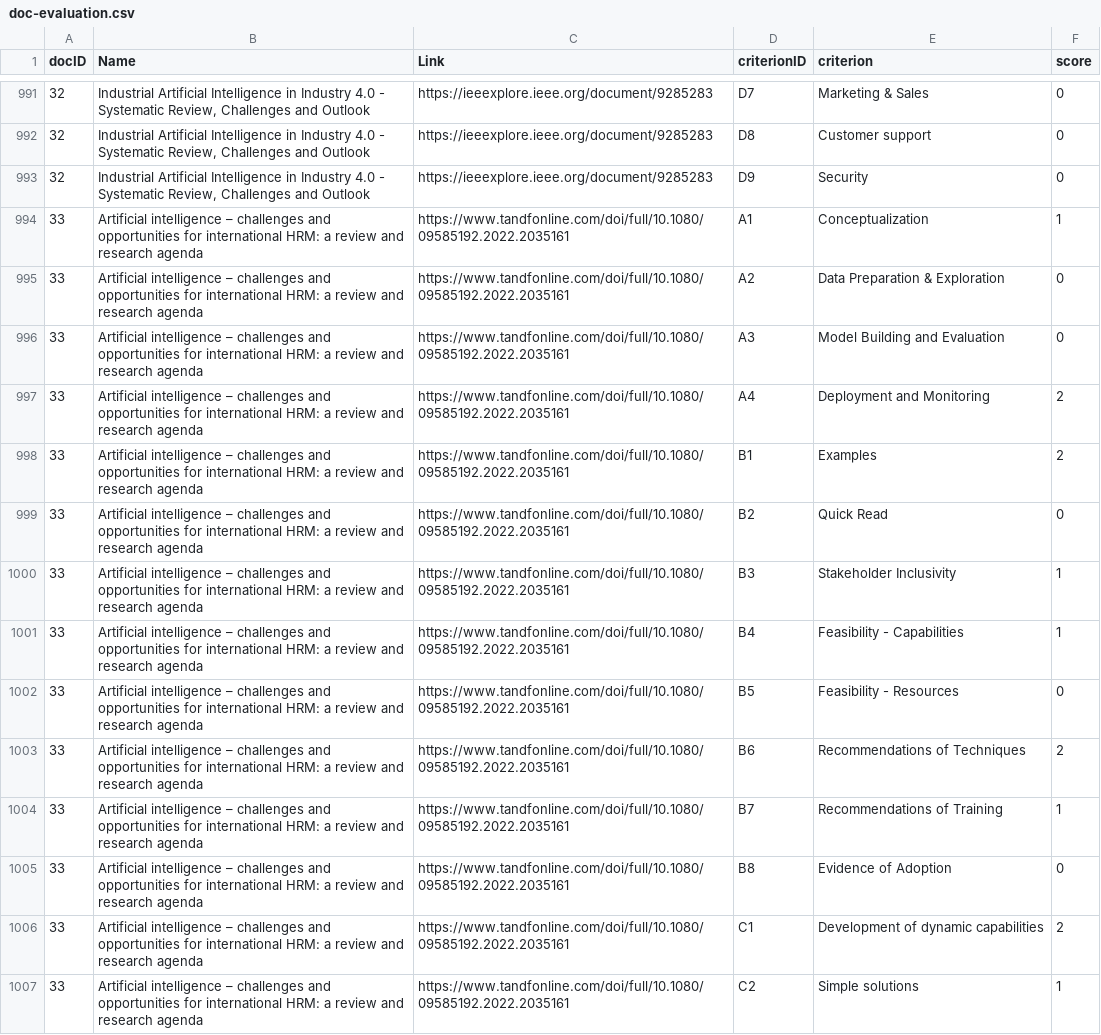
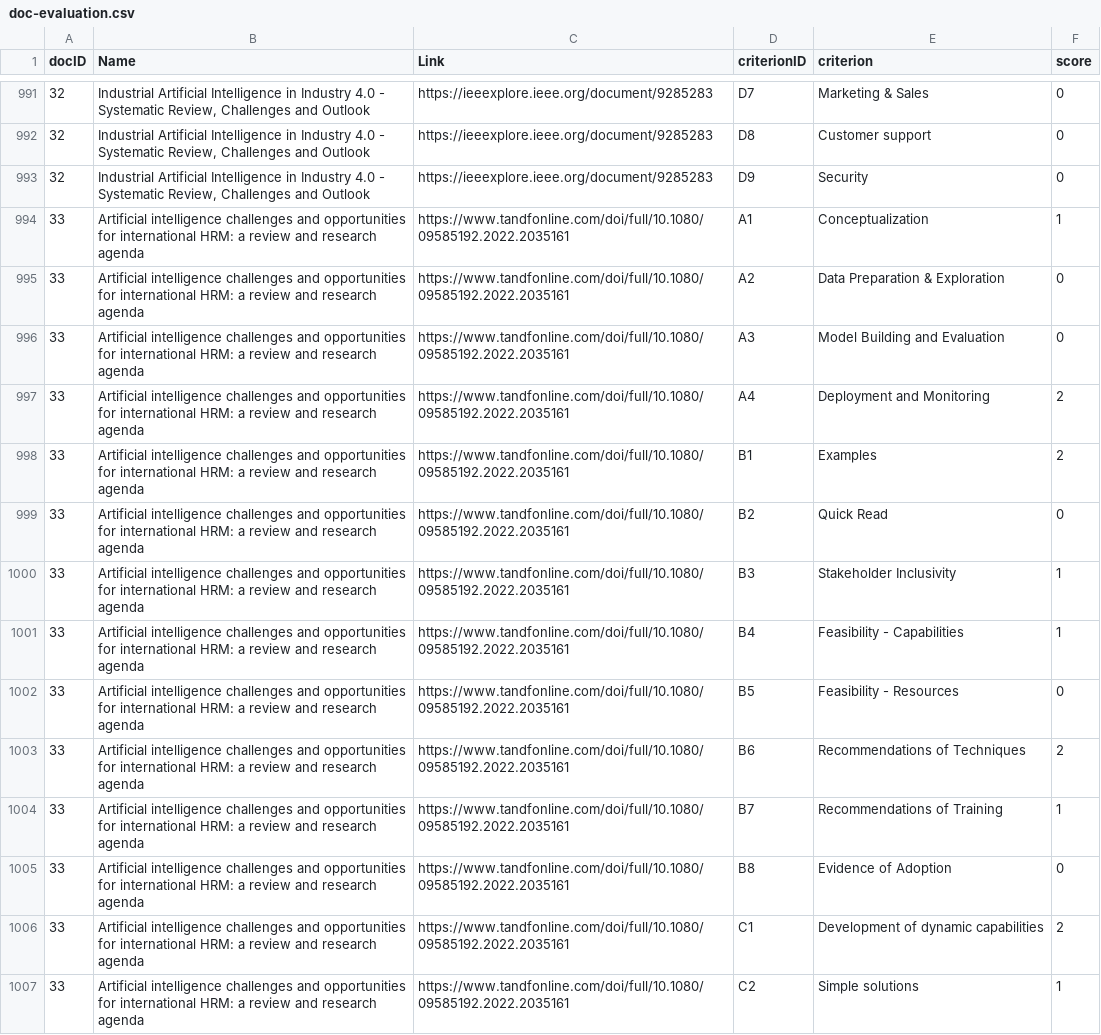
Before and after one commit to rasagu/SME-AI-Toolkit, a CSV file: Import/doc-evaluation.csv (was doc-evaluation.csv), drawn as a sheet; only a part is shown, gaps mark what is left out; the diff covers the shown part only; the diff names each change by its address in the sheet, - before the commit and + after, or states it on an @@ line.

```diff
--- a/doc-evaluation.csv
+++ b/Import/doc-evaluation.csv
-B994:B1007 (Name): Artificial intelligence – challenges and…
+B994:B1007 (Name): Artificial intelligence challenges and…
```
Also changed, not shown: 48 edited cells elsewhere in this file.
